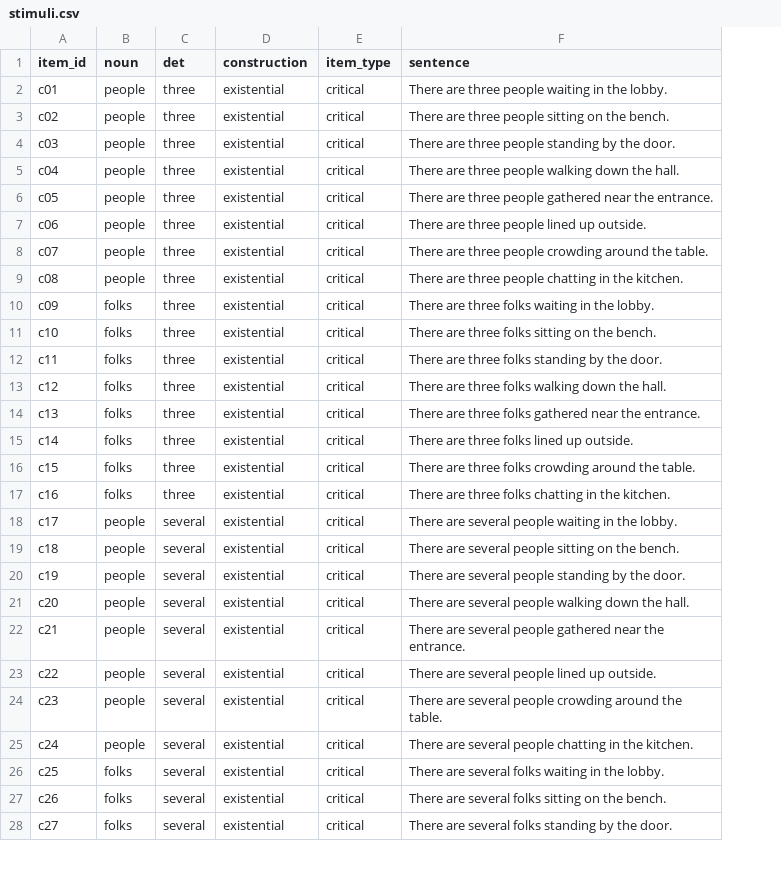
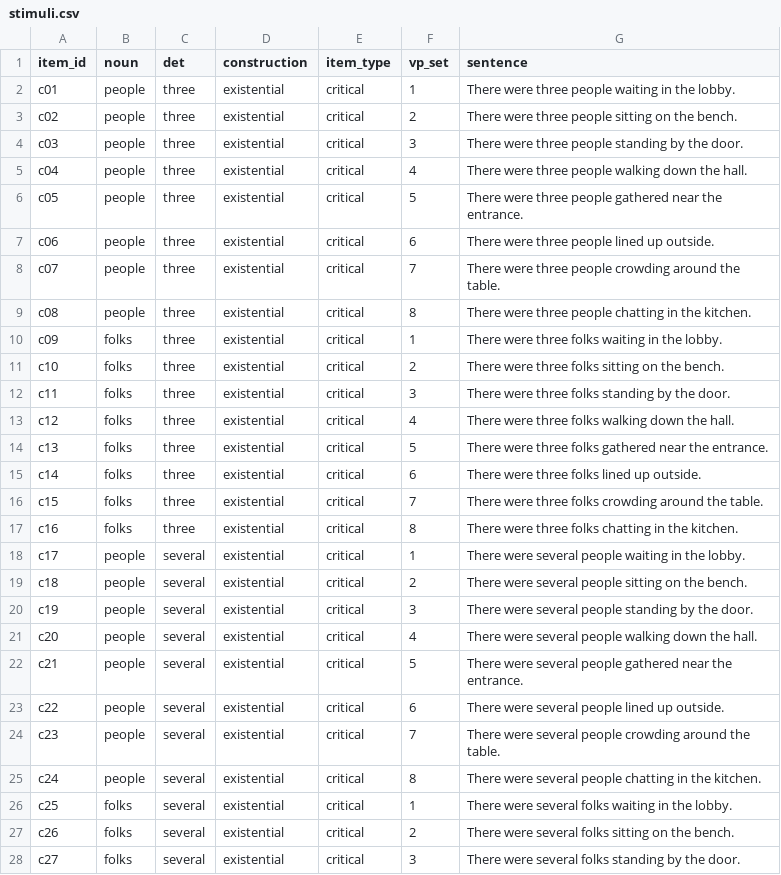
Before and after one commit to BrettRey/countability-hpc, a CSV file: llm-probe/stimuli.csv, drawn as a sheet; only a part is shown; addresses are those after the commit; the diff covers the shown part only; the diff names each change by its address in the sheet, - before the commit and + after, or states it on an @@ line.

```diff
--- a/llm-probe/stimuli.csv
+++ b/llm-probe/stimuli.csv
+column F (vp_set), rows 2-28: 1 | 2 | 3 | 4 | 5 | 6 | 7 | 8 | 1 | 2 | 3 | 4 | 5 | 6 | 7 | 8 | 1 | 2 | 3 | 4 | 5 | 6 | 7 | 8 | 1 | 2 | 3
-G2 (sentence): There are three people waiting in the lobby.
+G2 (sentence): There were three people waiting in the lobby.
-G3 (sentence): There are three people sitting on the bench.
+G3 (sentence): There were three people sitting on the bench.
-G4 (sentence): There are three people standing by the door.
+G4 (sentence): There were three people standing by the door.
-G5 (sentence): There are three people…
+G5 (sentence): There were three people…
-G6 (sentence): There are three people…
+G6 (sentence): There were three people…
-G7 (sentence): There are three people lined up outside.
+G7 (sentence): There were three people lined up outside.
-G8 (sentence): There are three people…
+G8 (sentence): There were three people…
-G9 (sentence): There are three people…
+G9 (sentence): There were three people…
-G10 (sentence): There are three folks waiting in the lobby.
+G10 (sentence): There were three folks waiting in the lobby.
-G11 (sentence): There are three folks sitting on the bench.
+G11 (sentence): There were three folks sitting on the bench.
-G12 (sentence): There are three folks standing by the door.
+G12 (sentence): There were three folks standing by the door.
-G13 (sentence): There are three folks walking down the hall.
+G13 (sentence): There were three folks walking down the hall.
-G14 (sentence): There are three folks…
+G14 (sentence): There were three folks…
-G15 (sentence): There are three folks lined up outside.
+G15 (sentence): There were three folks lined up outside.
-G16 (sentence): There are three folks…
+G16 (sentence): There were three folks…
-G17 (sentence): There are three folks…
+G17 (sentence): There were three folks…
-G18 (sentence): There are several people…
+G18 (sentence): There were several people…
-G19 (sentence): There are several people…
+G19 (sentence): There were several people…
-G20 (sentence): There are several people…
+G20 (sentence): There were several people…
-G21 (sentence): There are several people…
+G21 (sentence): There were several people…
-G22 (sentence): There are several people…
+G22 (sentence): There were several people…
-G23 (sentence): There are several people lined up outside.
+G23 (sentence): There were several people lined up outside.
-G24 (sentence): There are several people…
+G24 (sentence): There were several people…
-G25 (sentence): There are several people…
+G25 (sentence): There were several people…
-G26 (sentence): There are several folks…
+G26 (sentence): There were several folks…
-G27 (sentence): There are several folks…
+G27 (sentence): There were several folks…
-G28 (sentence): There are several folks…
+G28 (sentence): There were several folks…
```
Also changed, not shown: 8 removed rows and 85 edited cells elsewhere in this file, 2 other files.
